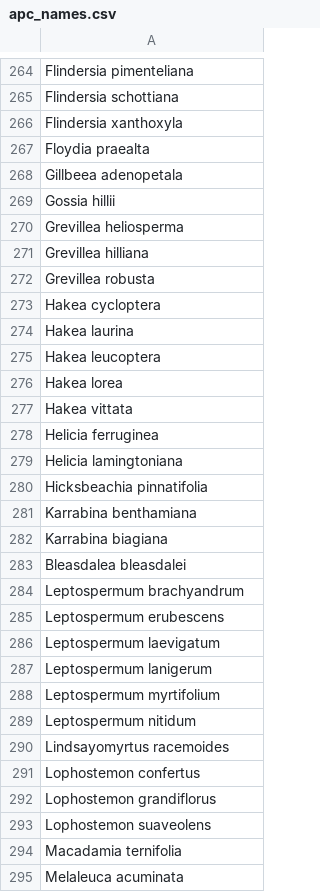
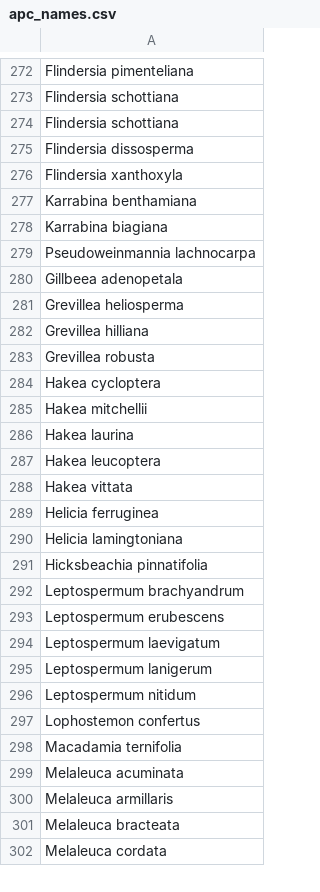
Before and after one commit to elijahmagistrado/eucalypt_honours, a CSV file: data/apc_names.csv, drawn as a sheet; only a part is shown, gaps mark what is left out; the shorter side is filled out with more unchanged rows; the diff covers the shown part only.

```diff
--- a/data/apc_names.csv
+++ b/data/apc_names.csv
@@ -265,6 +273,9 @@ Flindersia pimenteliana
 Flindersia schottiana
+Flindersia schottiana
+Flindersia dissosperma
 Flindersia xanthoxyla
-Floydia praealta
+Karrabina benthamiana
+Karrabina biagiana
+Pseudoweinmannia lachnocarpa
 Gillbeea adenopetala
-Gossia hillii
 Grevillea heliosperma
@@ -273,5 +284,5 @@ Grevillea robusta
 Hakea cycloptera
+Hakea mitchellii
 Hakea laurina
 Hakea leucoptera
-Hakea lorea
 Hakea vittata
@@ -280,5 +291,2 @@ Helicia lamingtoniana
 Hicksbeachia pinnatifolia
-Karrabina benthamiana
-Karrabina biagiana
-Bleasdalea bleasdalei
 Leptospermum brachyandrum
@@ -287,8 +295,4 @@ Leptospermum laevigatum
 Leptospermum lanigerum
-Leptospermum myrtifolium
 Leptospermum nitidum
-Lindsayomyrtus racemoides
 Lophostemon confertus
-Lophostemon grandiflorus
-Lophostemon suaveolens
 Macadamia ternifolia
```
Also changed, not shown: 22 added rows, 32 removed rows, 39 moved rows and 17 edited cells elsewhere in this file, 1 other file.
